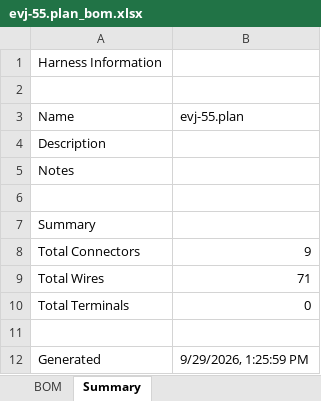
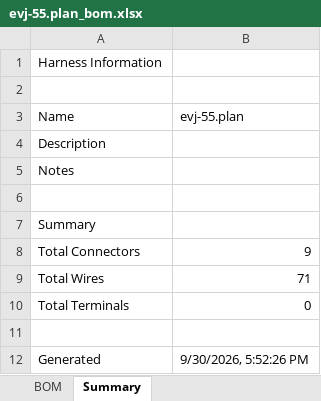
Before and after one commit to hpeyerl/evj55, an Excel workbook: rendered/evj-55.plan_bom.xlsx, sheet Summary, drawn as a sheet; values as stored, in another font and other column widths than the file's, no borders; the diff names each change by its address in the sheet, - before the commit and + after, or states it on an @@ line.

```diff
--- a/rendered/evj-55.plan_bom.xlsx (sheet Summary)
+++ b/rendered/evj-55.plan_bom.xlsx (sheet Summary)
-B12 (evj-55.plan): 9/29/2026, 1:25:59 PM
+B12 (evj-55.plan): 9/30/2026, 5:52:26 PM
```
Also changed, not shown: 1 other file.
